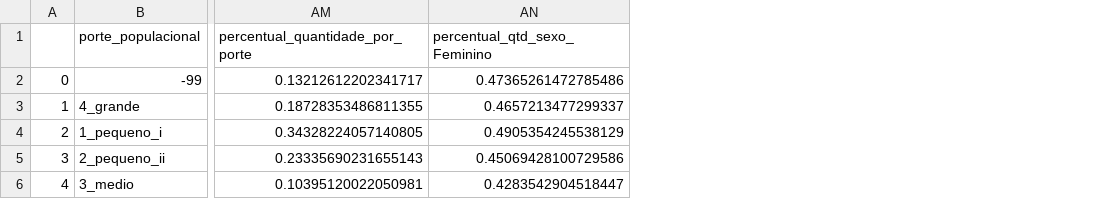
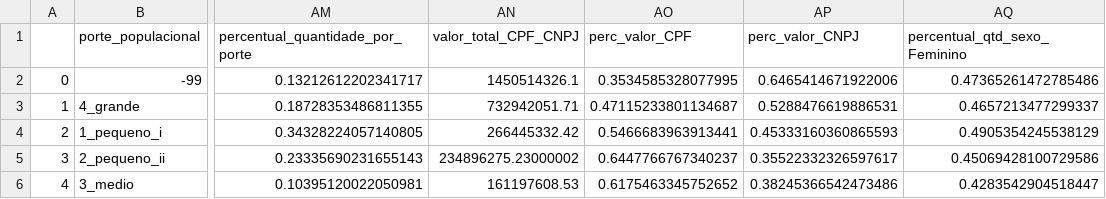
Before and after one commit to SGE-Subsecretaria-de-Gestao-Estrategica/pnab-data-vis, a CSV file: data/section_1/values_by_population_size.csv, drawn as a sheet; only a part is shown, gaps mark what is left out; the diff names each change by its address in the sheet, - before the commit and + after, or states it on an @@ line.

```diff
--- a/data/section_1/values_by_population_size.csv
+++ b/data/section_1/values_by_population_size.csv
+column AN (valor_total_CPF_CNPJ), rows 2-6: 1450514326.1 | 732942051.71 | 266445332.42 | 234896275.23000002 | 161197608.53
+column AO (perc_valor_CPF), rows 2-6: 0.3534585328077995 | 0.47115233801134687 | 0.5466683963913441 | 0.6447766767340237 | 0.6175463345752652
+column AP (perc_valor_CNPJ), rows 2-6: 0.6465414671922006 | 0.5288476619886531 | 0.45333160360865593 | 0.35522332326597617 | 0.38245366542473486
```
Also changed, not shown: 1 other file.
